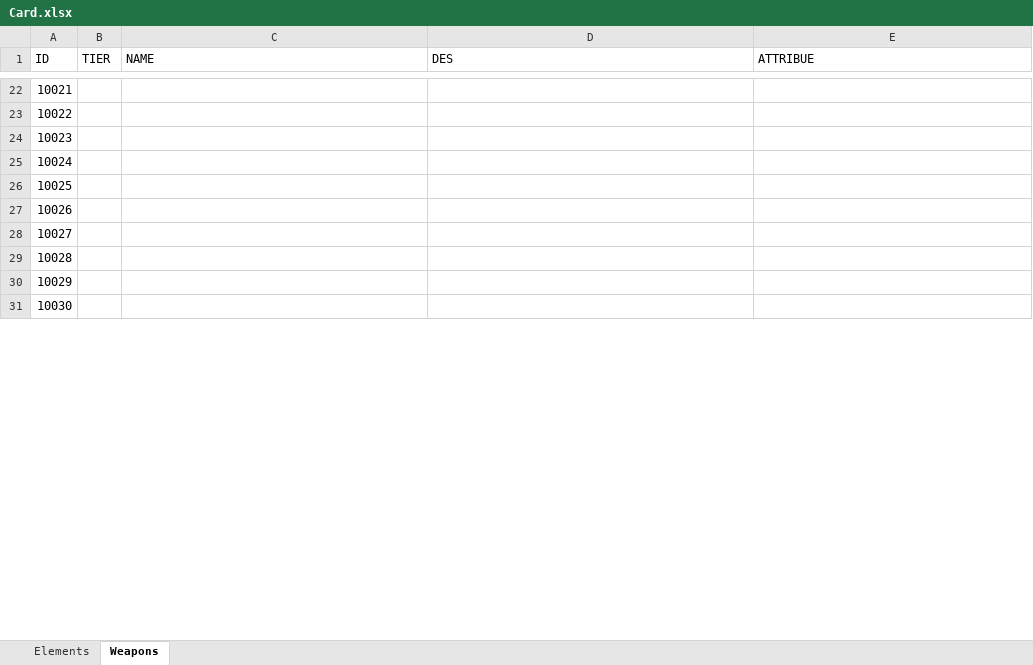
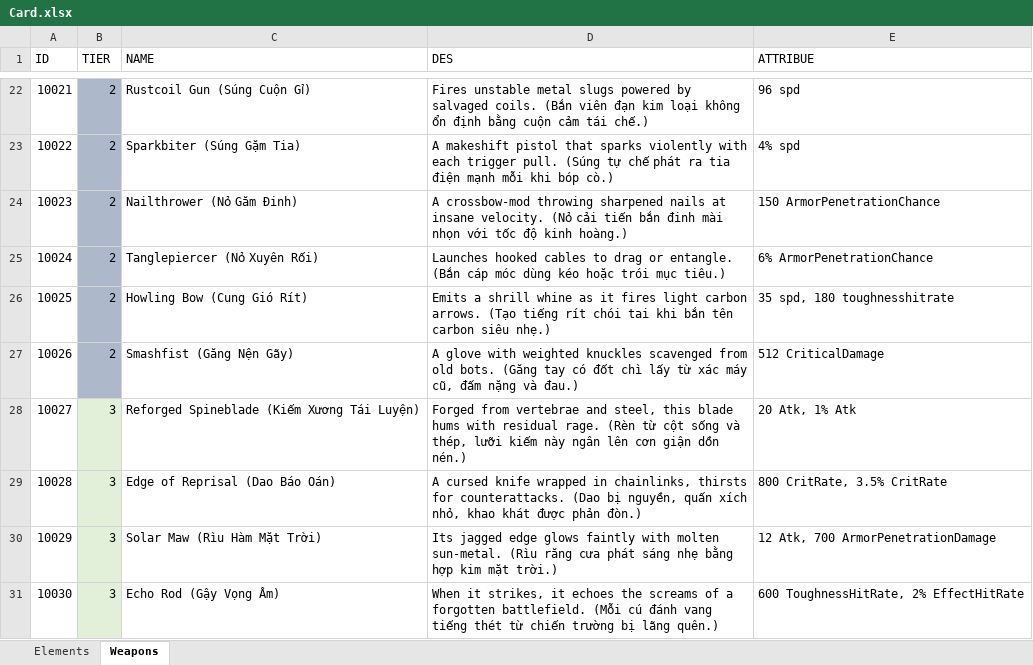
Before and after one commit to vanhaodev/CardGame, an Excel workbook: Design/Card.xlsx, sheet Weapons, drawn as a sheet; only a part is shown, gaps mark what is left out; values as stored, in another font and other column widths than the file's, no borders; the diff covers the shown part only; the diff names each change by its address in the sheet, - before the commit and + after, or states it on an @@ line.

```diff
--- a/Design/Card.xlsx (sheet Weapons)
+++ b/Design/Card.xlsx (sheet Weapons)
-B22:B27 (TIER): (empty)
+B22:B27 (TIER): 2
-B22:B27 fill: none
+B22:B27 fill: #ADB9CA
-C22 (NAME): (empty)
+C22 (NAME): Rustcoil Gun (Súng Cuộn Gỉ)
-D22 (DES): (empty)
+D22 (DES): Fires unstable metal slugs powered by salvaged coils. (Bắn viên đạn kim loại không ổn định bằng cuộn cảm tái chế.)
-E22 (ATTRIBUE): (empty)
+E22 (ATTRIBUE): 96 spd
-C23 (NAME): (empty)
+C23 (NAME): Sparkbiter (Súng Gặm Tia)
-D23 (DES): (empty)
+D23 (DES): A makeshift pistol that sparks violently with each trigger pull. (Súng tự chế phát ra tia điện mạnh mỗi khi bóp cò.)
-E23 (ATTRIBUE): (empty)
+E23 (ATTRIBUE): 4% spd
-C24 (NAME): (empty)
+C24 (NAME): Nailthrower (Nỏ Găm Đinh)
-D24 (DES): (empty)
+D24 (DES): A crossbow-mod throwing sharpened nails at insane velocity. (Nỏ cải tiến bắn đinh mài nhọn với tốc độ kinh hoàng.)
-E24 (ATTRIBUE): (empty)
+E24 (ATTRIBUE): 150 ArmorPenetrationChance
-C25 (NAME): (empty)
+C25 (NAME): Tanglepiercer (Nỏ Xuyên Rối)
-D25 (DES): (empty)
+D25 (DES): Launches hooked cables to drag or entangle. (Bắn cáp móc dùng kéo hoặc trói mục tiêu.)
-E25 (ATTRIBUE): (empty)
+E25 (ATTRIBUE): 6% ArmorPenetrationChance
-C26 (NAME): (empty)
+C26 (NAME): Howling Bow (Cung Gió Rít)
-D26 (DES): (empty)
+D26 (DES): Emits a shrill whine as it fires light carbon arrows. (Tạo tiếng rít chói tai khi bắn tên carbon siêu nhẹ.)
-E26 (ATTRIBUE): (empty)
+E26 (ATTRIBUE): 35 spd, 180 toughnesshitrate
-C27 (NAME): (empty)
+C27 (NAME): Smashfist (Găng Nện Gãy)
-D27 (DES): (empty)
+D27 (DES): A glove with weighted knuckles scavenged from old bots. (Găng tay có đốt chì lấy từ xác máy cũ, đấm nặng và đau.)
-E27 (ATTRIBUE): (empty)
+E27 (ATTRIBUE): 512 CriticalDamage
-B28:B31 (TIER): (empty)
+B28:B31 (TIER): 3
-B28:B31 fill: none
+B28:B31 fill: #E2F0D9
-C28 (NAME): (empty)
+C28 (NAME): Reforged Spineblade (Kiếm Xương Tái Luyện)
-D28 (DES): (empty)
+D28 (DES): Forged from vertebrae and steel, this blade hums with residual rage. (Rèn từ cột sống và thép, lưỡi kiếm này ngân lên cơn giận dồn nén.)
-E28 (ATTRIBUE): (empty)
+E28 (ATTRIBUE): 20 Atk, 1% Atk
-C29 (NAME): (empty)
+C29 (NAME): Edge of Reprisal (Dao Báo Oán)
-D29 (DES): (empty)
+D29 (DES): A cursed knife wrapped in chainlinks, thirsts for counterattacks. (Dao bị nguyền, quấn xích nhỏ, khao khát được phản đòn.)
-E29 (ATTRIBUE): (empty)
+E29 (ATTRIBUE): 800 CritRate, 3.5% CritRate
-C30 (NAME): (empty)
+C30 (NAME): Solar Maw (Rìu Hàm Mặt Trời)
-D30 (DES): (empty)
+D30 (DES): Its jagged edge glows faintly with molten sun-metal. (Rìu răng cưa phát sáng nhẹ bằng hợp kim mặt trời.)
-E30 (ATTRIBUE): (empty)
+E30 (ATTRIBUE): 12 Atk, 700 ArmorPenetrationDamage
-C31 (NAME): (empty)
+C31 (NAME): Echo Rod (Gậy Vọng Âm)
-D31 (DES): (empty)
+D31 (DES): When it strikes, it echoes the screams of a forgotten battlefield. (Mỗi cú đánh vang tiếng thét từ chiến trường bị lãng quên.)
-E31 (ATTRIBUE): (empty)
+E31 (ATTRIBUE): 600 ToughnessHitRate, 2% EffectHitRate
```
Also changed, not shown: 114 edited cells and cell formats elsewhere in this sheet.
